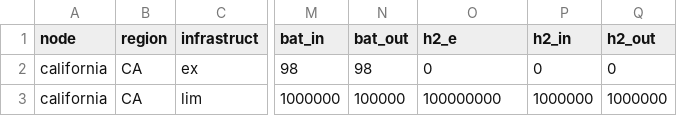
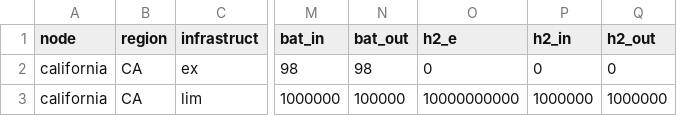
Before and after one commit to YoungFaithful/CapacityExpansion.jl, a CSV file: data/CA_1/nodes.csv, drawn as a sheet; only a part is shown, gaps mark what is left out; the diff names each change by its address in the sheet, - before the commit and + after, or states it on an @@ line.

```diff
--- a/data/CA_1/nodes.csv
+++ b/data/CA_1/nodes.csv
-O3 (h2_e): 100000000
+O3 (h2_e): 10000000000
```
Also changed, not shown: data/GER_1/nodes.csv, 1 other file.
